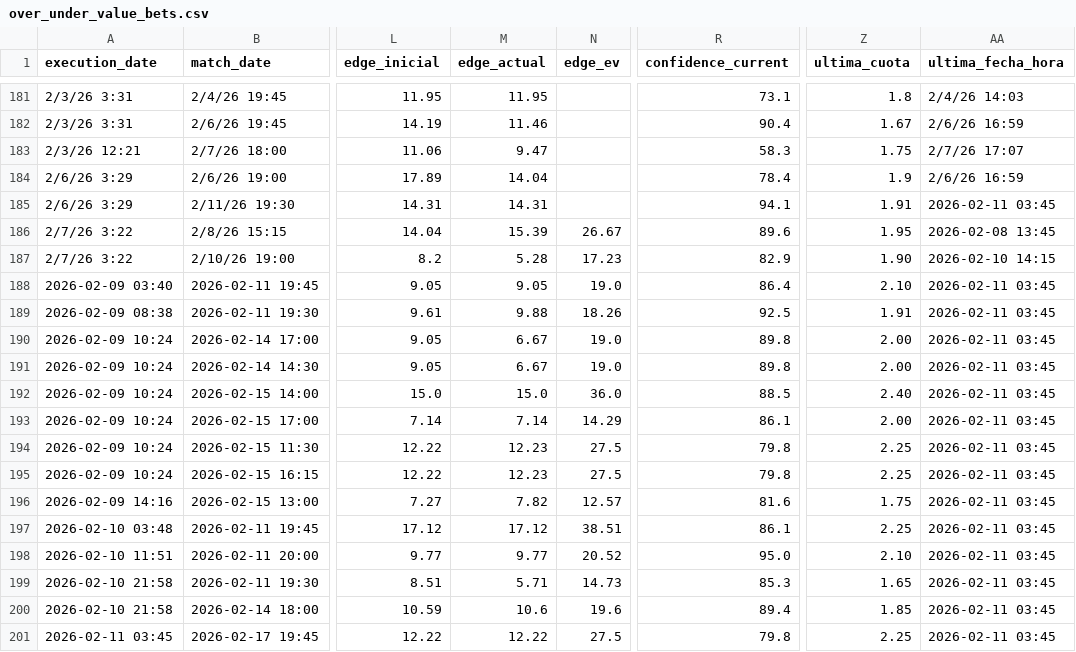
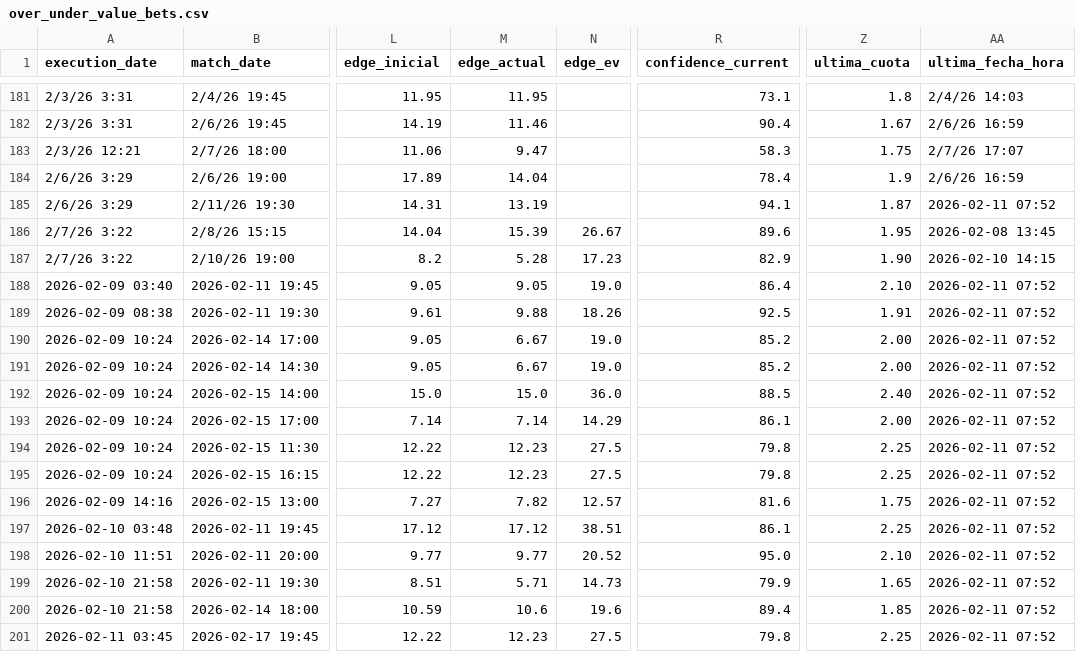
Before and after one commit to pedromanuelfdz-netizen/betting-dashboard, a CSV file: over_under_value_bets.csv, drawn as a sheet; only a part is shown, gaps mark what is left out; the diff names each change by its address in the sheet, - before the commit and + after, or states it on an @@ line.

```diff
--- a/over_under_value_bets.csv
+++ b/over_under_value_bets.csv
-M185 (edge_actual): 14.31
+M185 (edge_actual): 13.19
-Z185 (ultima_cuota): 1.91
+Z185 (ultima_cuota): 1.87
-AA185 (ultima_fecha_hora): 2026-02-11 03:45
+AA185 (ultima_fecha_hora): 2026-02-11 07:52
-AA188:AA201 (ultima_fecha_hora): 2026-02-11 03:45
+AA188:AA201 (ultima_fecha_hora): 2026-02-11 07:52
-R190:R191 (confidence_current): 89.8
+R190:R191 (confidence_current): 85.2
-R199 (confidence_current): 85.3
+R199 (confidence_current): 79.9
-M201 (edge_actual): 12.22
+M201 (edge_actual): 12.23
```
Also changed, not shown: 1 other file.
